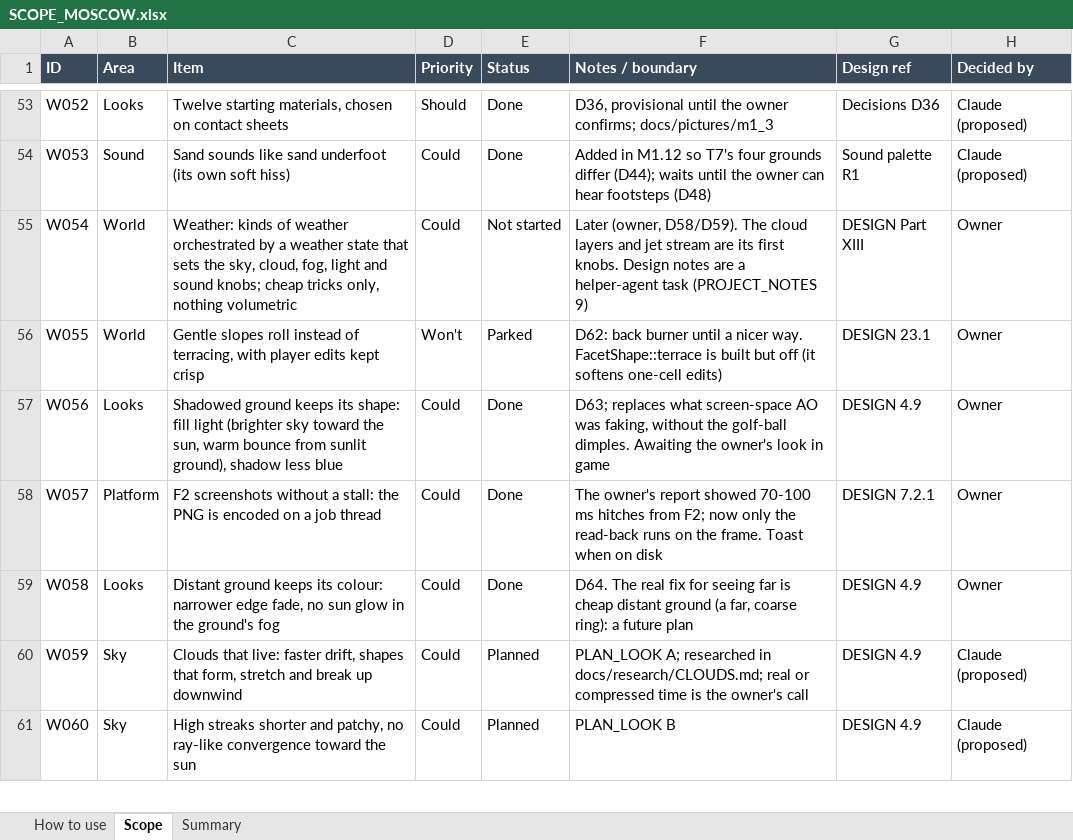
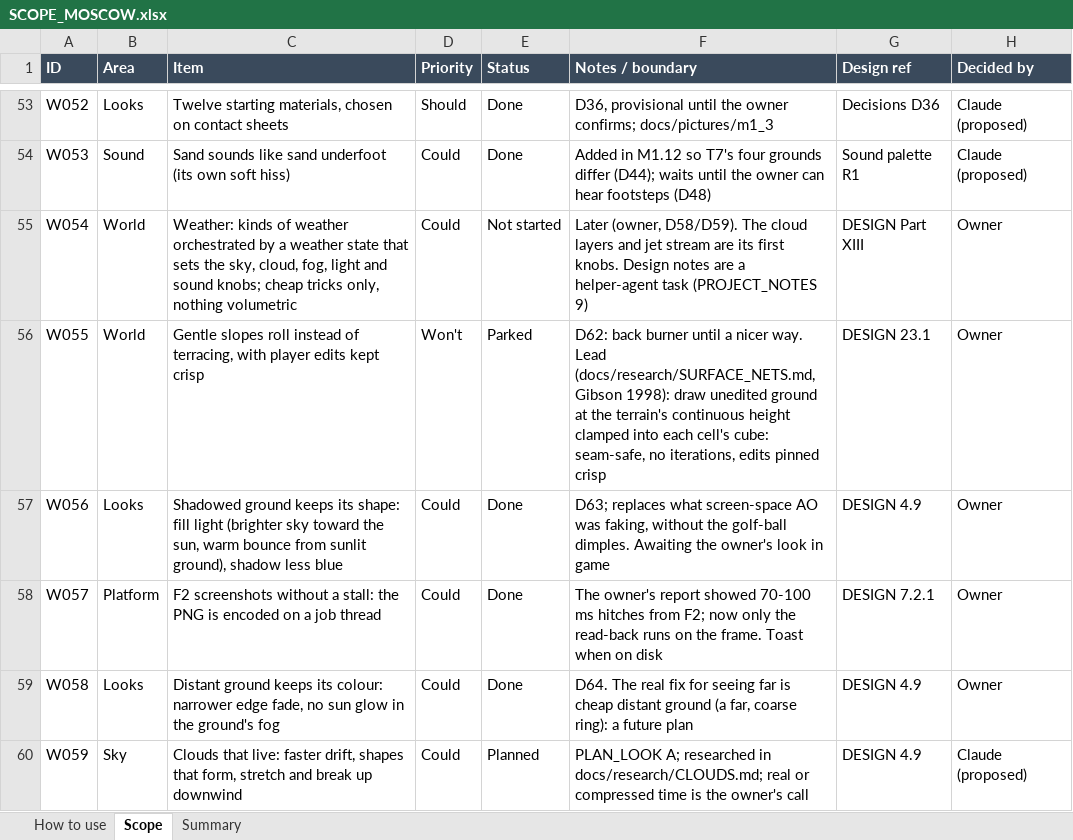
Before and after one commit to rcavarix-collab/anewgame, an Excel workbook: docs/SCOPE_MOSCOW.xlsx, sheet Scope, drawn as a sheet; only a part is shown, gaps mark what is left out; the shorter side is filled out with more unchanged rows; values as stored, in another font and other column widths than the file's, no borders; conditional formats not drawn; the diff names each change by its address in the sheet, - before the commit and + after, or states it on an @@ line.

```diff
--- a/docs/SCOPE_MOSCOW.xlsx (sheet Scope)
+++ b/docs/SCOPE_MOSCOW.xlsx (sheet Scope)
-F56 (Notes / boundary): …nicer way. FacetShape::terrace is built but off (it softens one-cell edits)
+F56 (Notes / boundary): …nicer way. Lead (docs/research/SURFACE_NETS.md, Gibson 1998): draw unedited ground at the terrain's continuous height clamped into each cell's cube: seam-safe, no iterations, edits pinned crisp
```
Also changed, not shown: 3 other files.
